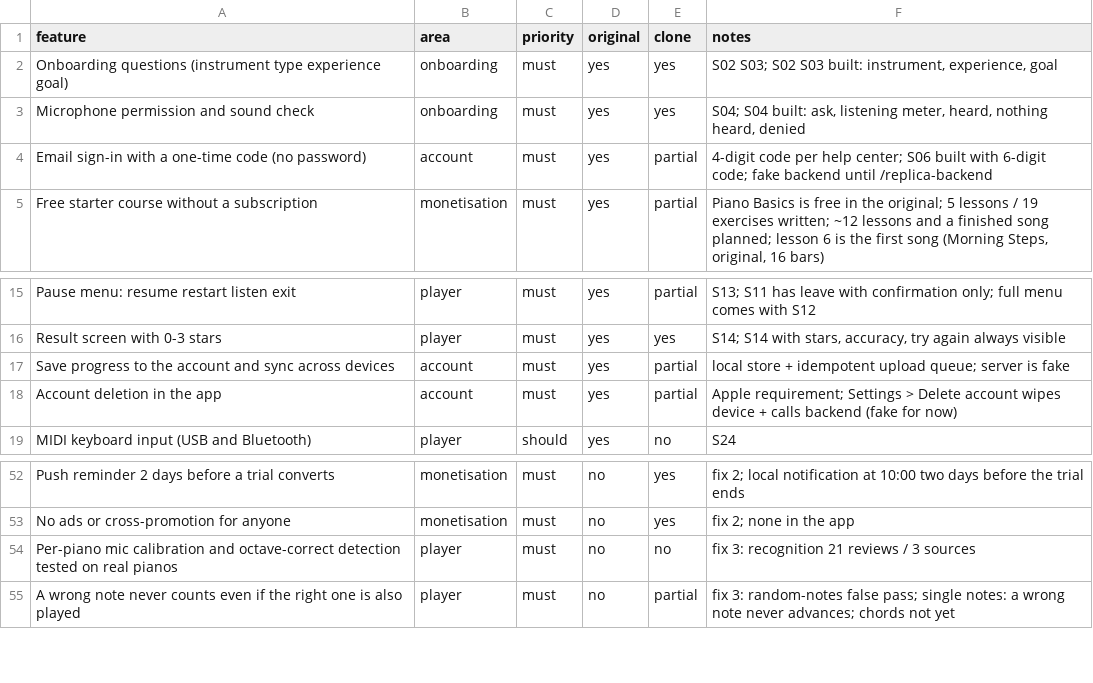
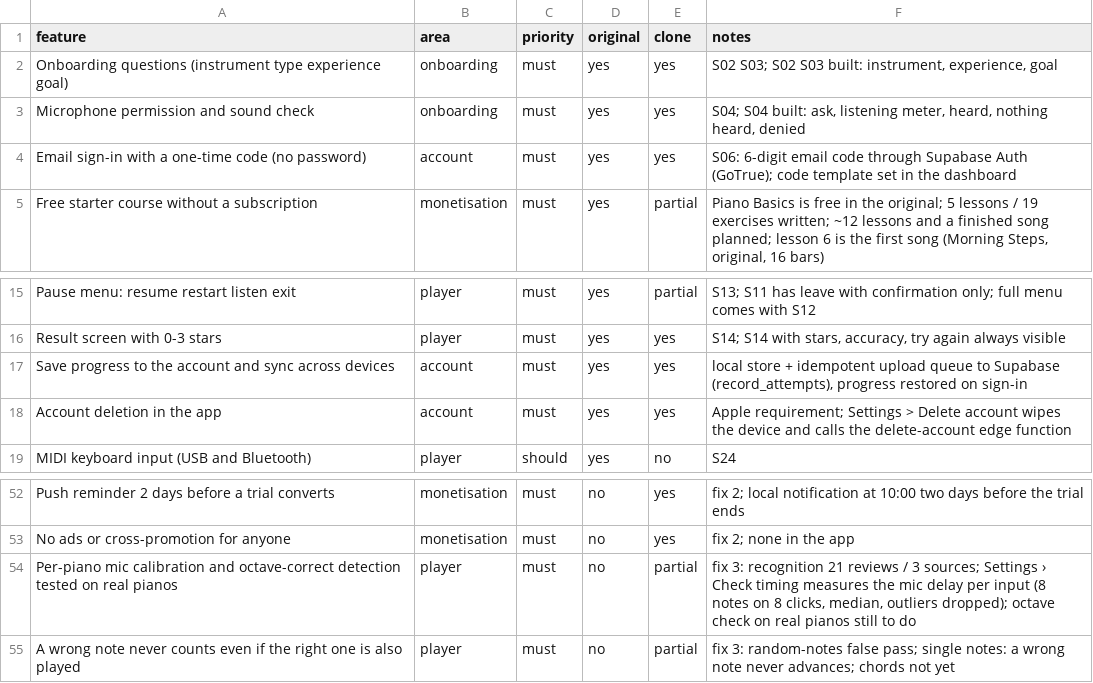
Before and after one commit to shxmi03/echo-earning-agent, a CSV file: replica/features.csv, drawn as a sheet; only a part is shown, gaps mark what is left out.

```diff
--- a/replica/features.csv
+++ b/replica/features.csv
@@ -3,3 +3,3 @@ Onboarding questions (instrument type experience goal),onboarding,must,yes,yes,"
 Microphone permission and sound check,onboarding,must,yes,yes,"S04; S04 built: ask, listening meter, heard, nothing heard, denied"
-Email sign-in with a one-time code (no password),account,must,yes,partial,4-digit code per help center; S06 built with 6-digit code; fake backend until /replica-backend
+Email sign-in with a one-time code (no password),account,must,yes,yes,S06: 6-digit email code through Supabase Auth (GoTrue); code template set in the dashboard
 Free starter course without a subscription,monetisation,must,yes,partial,"Piano Basics is free in the original; 5 lessons / 19 exercises written; ~12 lessons and a finished song planned; lesson 6 is the first song (Morning Steps, original, 16 bars)"
@@ -16,4 +16,4 @@ Pause menu: resume restart listen exit,player,must,yes,partial,S13; S11 has leav
 Result screen with 0-3 stars,player,must,yes,yes,"S14; S14 with stars, accuracy, try again always visible"
-Save progress to the account and sync across devices,account,must,yes,partial,local store + idempotent upload queue; server is fake
-Account deletion in the app,account,must,yes,partial,Apple requirement; Settings > Delete account wipes device + calls backend (fake for now)
+Save progress to the account and sync across devices,account,must,yes,yes,"local store + idempotent upload queue to Supabase (record_attempts), progress restored on sign-in"
+Account deletion in the app,account,must,yes,yes,Apple requirement; Settings > Delete account wipes the device and calls the delete-account edge function
 MIDI keyboard input (USB and Bluetooth),player,should,yes,no,S24
@@ -53,3 +53,3 @@ Push reminder 2 days before a trial converts,monetisation,must,no,yes,fix 2; loc
 No ads or cross-promotion for anyone,monetisation,must,no,yes,fix 2; none in the app
-Per-piano mic calibration and octave-correct detection tested on real pianos,player,must,no,no,fix 3: recognition 21 reviews / 3 sources
+Per-piano mic calibration and octave-correct detection tested on real pianos,player,must,no,partial,"fix 3: recognition 21 reviews / 3 sources; Settings › Check timing measures the mic delay per input (8 notes on 8 clicks, median, outliers dropped); octave check on real pianos still to do"
 A wrong note never counts even if the right one is also played,player,must,no,partial,fix 3: random-notes false pass; single notes: a wrong note never advances; chords not yet
```
Also changed, not shown: 6 other files.
